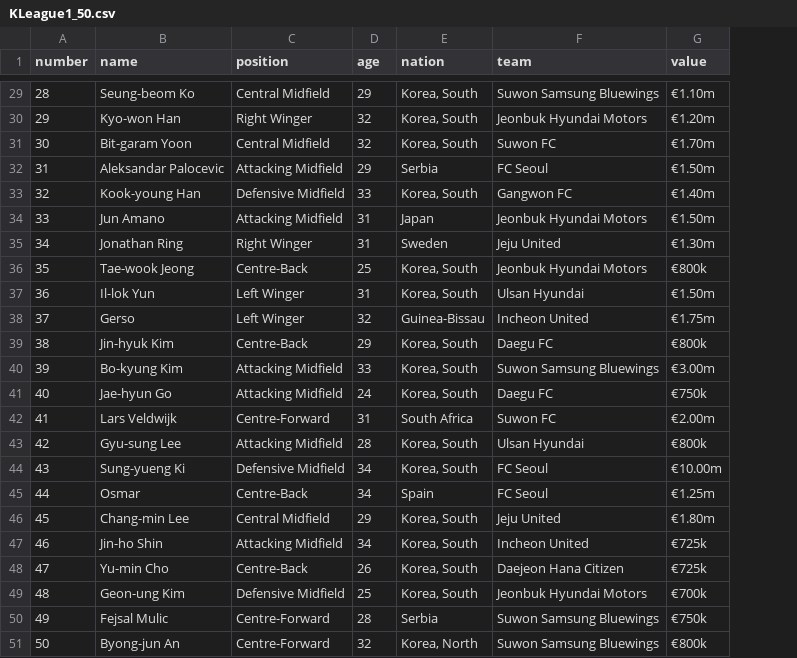
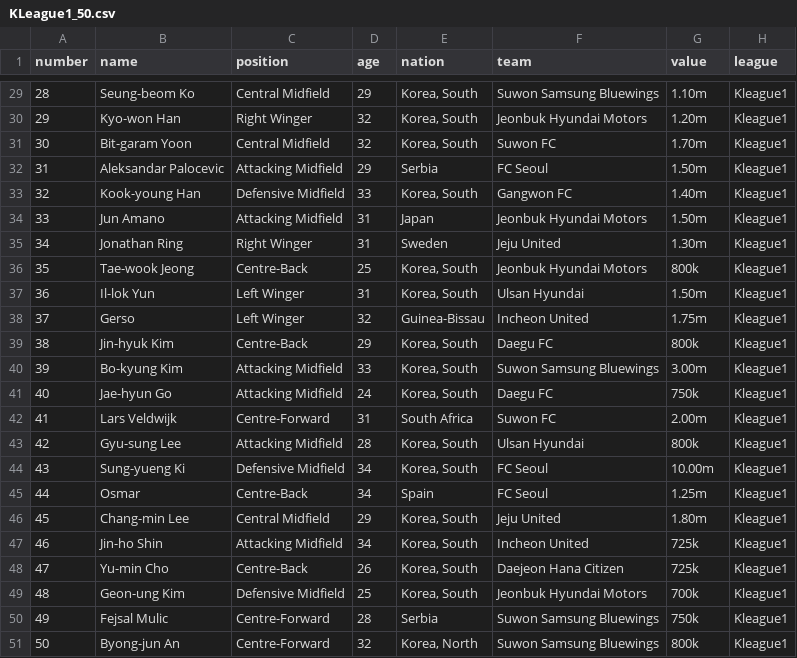
Before and after one commit to Minsoo0405/Django_basic, a CSV file: Web_crawling_csv/KLeague1_50.csv, drawn as a sheet; only a part is shown, gaps mark what is left out; the diff covers the shown part only; the diff names each change by its address in the sheet, - before the commit and + after, or states it on an @@ line.

```diff
--- a/Web_crawling_csv/KLeague1_50.csv
+++ b/Web_crawling_csv/KLeague1_50.csv
+column H (league), rows 29-51: all Kleague1
-G29 (value): €1.10m
+G29 (value): 1.10m
-G30 (value): €1.20m
+G30 (value): 1.20m
-G31 (value): €1.70m
+G31 (value): 1.70m
-G32 (value): €1.50m
+G32 (value): 1.50m
-G33 (value): €1.40m
+G33 (value): 1.40m
-G34 (value): €1.50m
+G34 (value): 1.50m
-G35 (value): €1.30m
+G35 (value): 1.30m
-G36 (value): €800k
+G36 (value): 800k
-G37 (value): €1.50m
+G37 (value): 1.50m
-G38 (value): €1.75m
+G38 (value): 1.75m
-G39 (value): €800k
+G39 (value): 800k
-G40 (value): €3.00m
+G40 (value): 3.00m
-G41 (value): €750k
+G41 (value): 750k
-G42 (value): €2.00m
+G42 (value): 2.00m
-G43 (value): €800k
+G43 (value): 800k
-G44 (value): €10.00m
+G44 (value): 10.00m
-G45 (value): €1.25m
+G45 (value): 1.25m
-G46 (value): €1.80m
+G46 (value): 1.80m
-G47:G48 (value): €725k
+G47:G48 (value): 725k
-G49 (value): €700k
+G49 (value): 700k
-G50 (value): €750k
+G50 (value): 750k
-G51 (value): €800k
+G51 (value): 800k
```
Also changed, not shown: 28 edited cells elsewhere in this file, Web_crawling_csv/Ligue1_50.csv, 9 other files.
